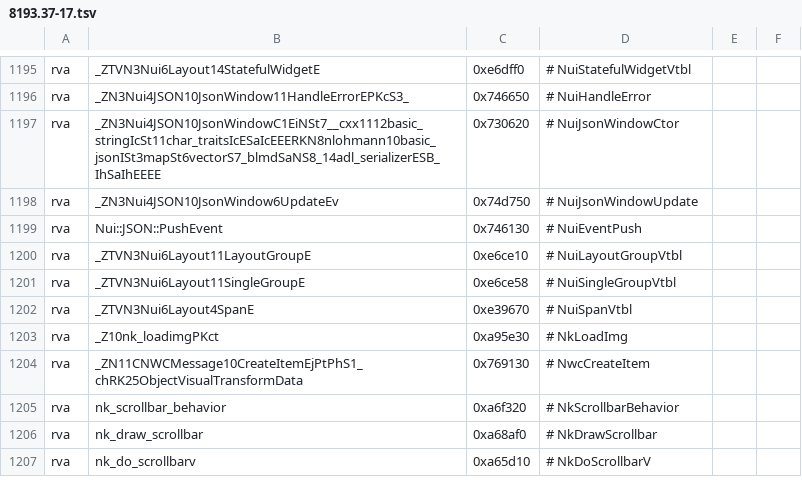
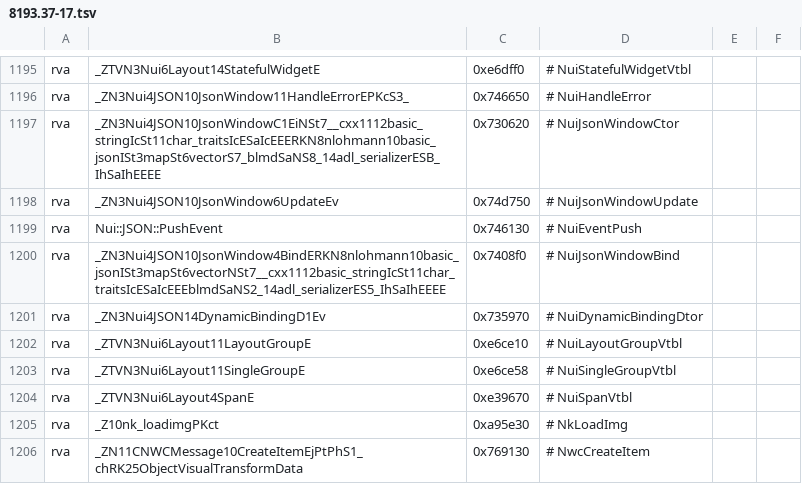
Before and after one commit to nwncxee/cx, a TSV file: managed/Framework/Builds/8193.37-17.tsv, drawn as a sheet; only a part is shown, gaps mark what is left out; the shorter side is filled out with more unchanged rows; the diff names each change by its address in the sheet, - before the commit and + after, or states it on an @@ line.

Commit message:
Register a cx-only bound setting's bind with the window, so no element has to name it (CX-267)

```diff
--- a/managed/Framework/Builds/8193.37-17.tsv
+++ b/managed/Framework/Builds/8193.37-17.tsv
+row 1200: rva | _ZN3Nui4JSON10JsonWindow4BindERKN8nlohmann10basic_jsonISt3mapSt6vectorNSt7__cxx1112basic_stringIcSt11char_traitsIcESaIcEEEblmdSaNS2_14adl_serializerES5_IhSaIhEEEE | 0x7408f0 | # NuiJsonWindowBind
+row 1201: rva | _ZN3Nui4JSON14DynamicBindingD1Ev | 0x735970 | # NuiDynamicBindingDtor
```
Also changed, not shown: 6 other files.
